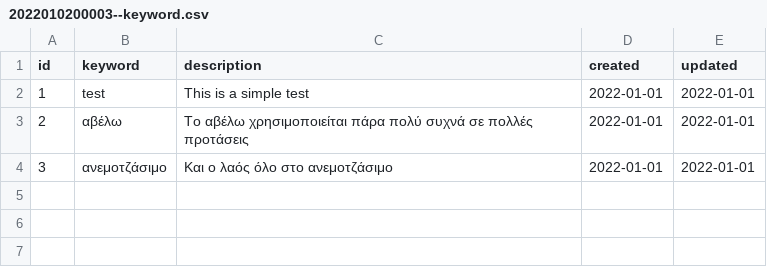
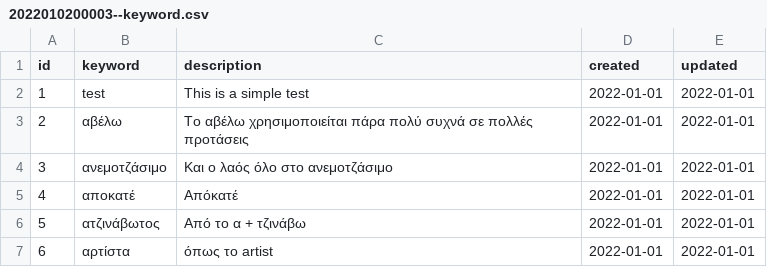
Before and after one commit to trelo-bifteki/kaliarntokouto, a CSV file: src/main/resources/db/import/2022010200003--keyword.csv, drawn as a sheet.

Commit message:
Added further entries

```diff
--- a/src/main/resources/db/import/2022010200003--keyword.csv
+++ b/src/main/resources/db/import/2022010200003--keyword.csv
@@ -4 +4,4 @@ id;keyword;description;created;updated
 3;ανεμοτζάσιμο;Και ο λαός όλο στο ανεμοτζάσιμο;2022-01-01;2022-01-01
+4;αποκατέ;Απόκατέ;2022-01-01;2022-01-01
+5;ατζινάβωτος;Από το α + τζινάβω;2022-01-01;2022-01-01
+6;αρτίστα; όπως το artist;2022-01-01;2022-01-01
```
Also changed, not shown: 1 other file.
